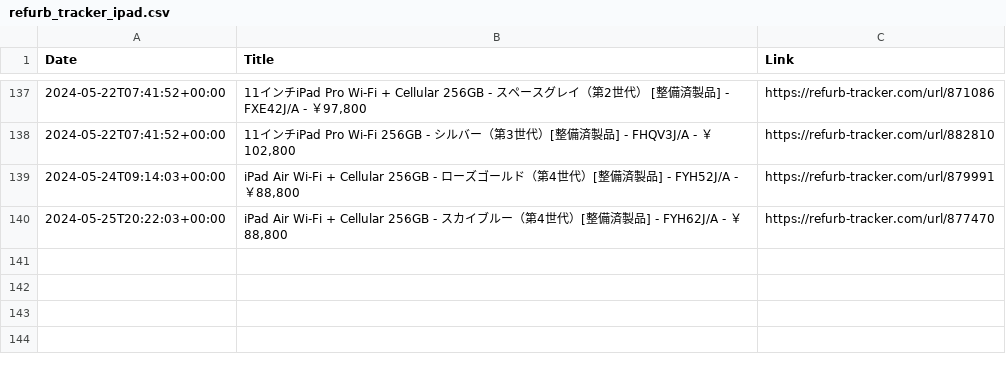
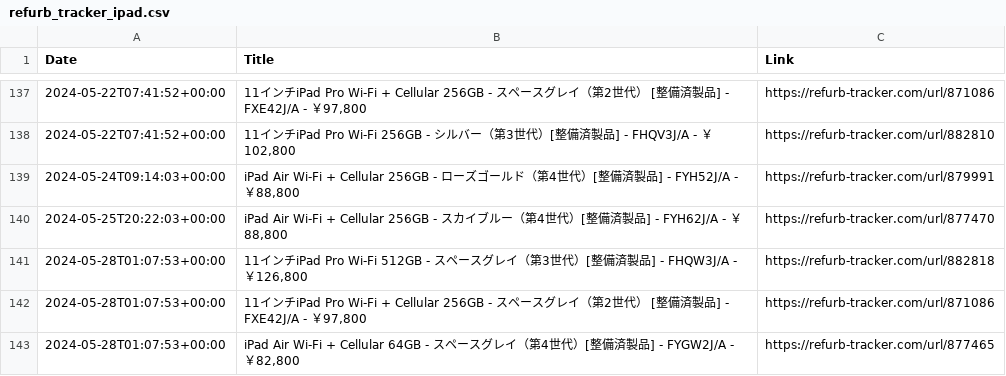
Before and after one commit to felconmar/refurb-tracker-history, a CSV file: data/jp/refurb_tracker_ipad.csv, drawn as a sheet; only a part is shown, gaps mark what is left out.

```diff
--- a/data/jp/refurb_tracker_ipad.csv
+++ b/data/jp/refurb_tracker_ipad.csv
@@ -140 +140,4 @@ Date,Title,Link
 2024-05-25T20:22:03+00:00,"iPad Air Wi-Fi + Cellular 256GB - スカイブルー（第4世代）[整備済製品] - FYH62J/A - ￥88,800",https://refurb-tracker.com/url/877470
+2024-05-28T01:07:53+00:00,"11インチiPad Pro Wi-Fi 512GB - スペースグレイ（第3世代）[整備済製品] - FHQW3J/A - ￥126,800",https://refurb-tracker.com/url/882818
+2024-05-28T01:07:53+00:00,"11インチiPad Pro Wi-Fi + Cellular 256GB - スペースグレイ（第2世代） [整備済製品] - FXE42J/A - ￥97,800",https://refurb-tracker.com/url/871086
+2024-05-28T01:07:53+00:00,"iPad Air Wi-Fi + Cellular 64GB - スペースグレイ（第4世代）[整備済製品] - FYGW2J/A - ￥82,800",https://refurb-tracker.com/url/877465
```
Also changed, not shown: data/cn/refurb_tracker_macbookpro.csv, 1 other file.
